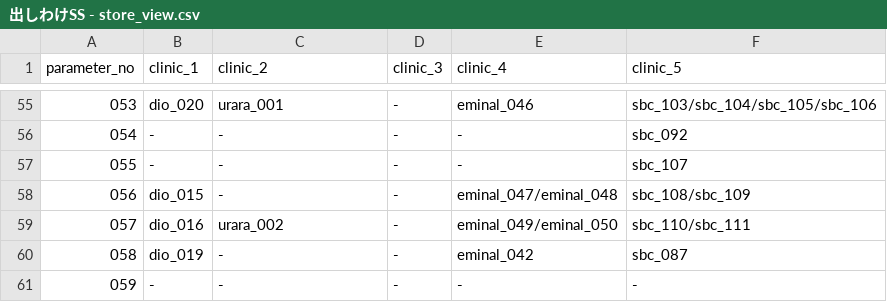
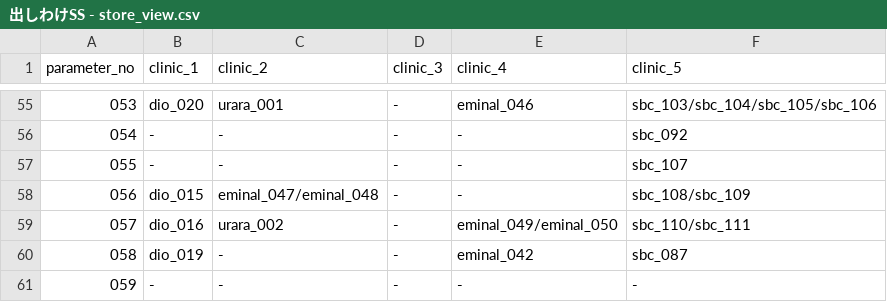
Before and after one commit to sennaoyuki/format_Site_2_-structure, a CSV file: public/data/出しわけSS - store_view.csv, drawn as a sheet; only a part is shown, gaps mark what is left out.

```diff
--- a/public/data/出しわけSS - store_view.csv
+++ b/public/data/出しわけSS - store_view.csv
@@ -57,3 +57,3 @@ parameter_no,clinic_1,clinic_2,clinic_3,clinic_4,clinic_5
 055,-,-,-,-,sbc_107
-056,dio_015,-,-,eminal_047/eminal_048,sbc_108/sbc_109
+056,dio_015,eminal_047/eminal_048,-,-,sbc_108/sbc_109
 057,dio_016,urara_002,-,eminal_049/eminal_050,sbc_110/sbc_111
```
Also changed, not shown: 5 other files.
